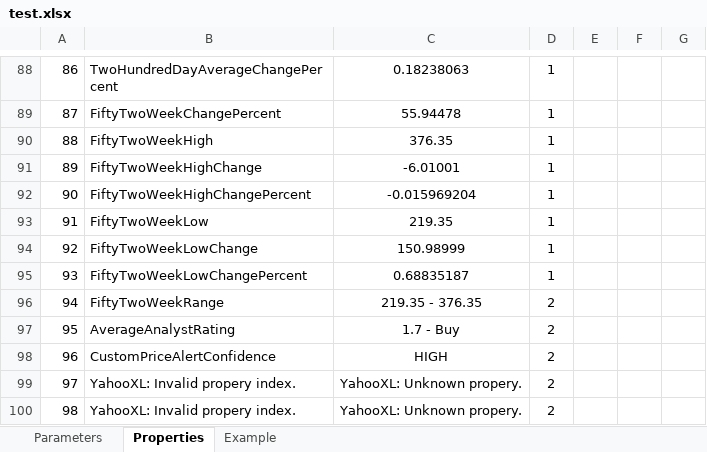
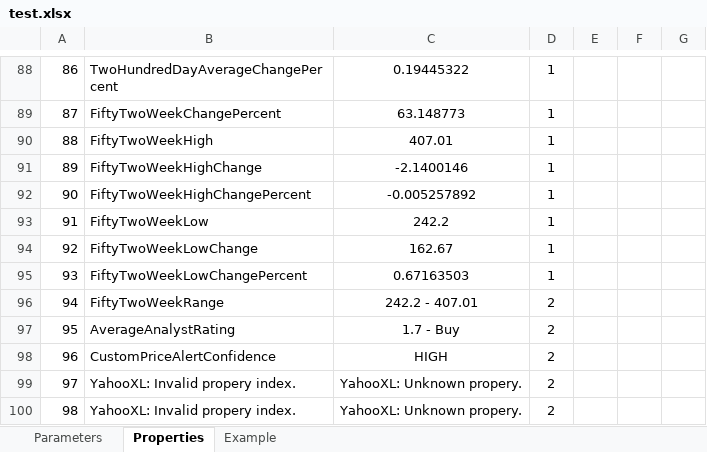
Before and after one commit to dshe/YahooXL, an Excel workbook: test.xlsx, sheet Properties, drawn as a sheet; only a part is shown, gaps mark what is left out; values as stored, in another font and other column widths than the file's, no borders; the diff covers the shown part only; the diff names each change by its address in the sheet, - before the commit and + after, or states it on an @@ line.

```diff
--- a/test.xlsx (sheet Properties)
+++ b/test.xlsx (sheet Properties)
-C88: 0.18238063
+C88: 0.19445322
-C89: 55.94478
+C89: 63.148773
-C90: 376.35
+C90: 407.01
-C91: -6.01001
+C91: -2.1400146
-C92: -0.015969204
+C92: -0.005257892
-C93: 219.35
+C93: 242.2
-C94: 150.98999
+C94: 162.67
-C95: 0.68835187
+C95: 0.67163503
-C96: 219.35 - 376.35
+C96: 242.2 - 407.01
```
Also changed, not shown: 54 edited cells elsewhere in this sheet, sheet Example, sheet Parameters, 6 other files.
